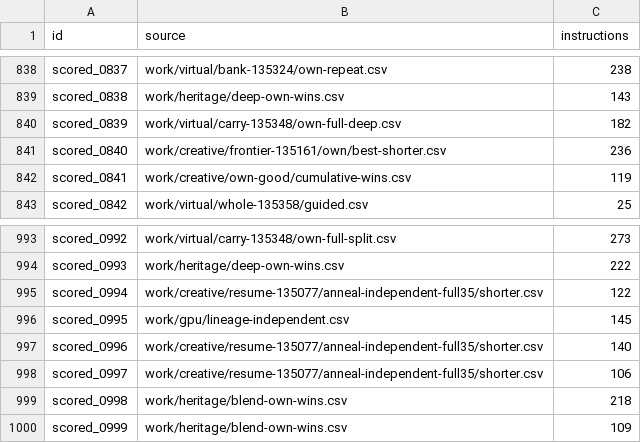
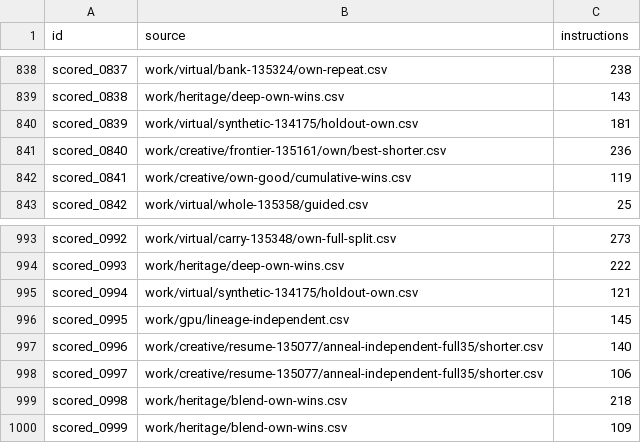
Before and after one commit to Doubao-of-hy/Santa_2026, a CSV file: origins.csv, drawn as a sheet; only a part is shown, gaps mark what is left out; the diff covers the shown part only.

```diff
--- a/origins.csv
+++ b/origins.csv
@@ -839,3 +839,3 @@ scored_0837,work/virtual/bank-135324/own-repeat.csv,238
 scored_0838,work/heritage/deep-own-wins.csv,143
-scored_0839,work/virtual/carry-135348/own-full-deep.csv,182
+scored_0839,work/virtual/synthetic-134175/holdout-own.csv,181
 scored_0840,work/creative/frontier-135161/own/best-shorter.csv,236
@@ -994,3 +994,3 @@ scored_0992,work/virtual/carry-135348/own-full-split.csv,273
 scored_0993,work/heritage/deep-own-wins.csv,222
-scored_0994,work/creative/resume-135077/anneal-independent-full35/shorter.csv,122
+scored_0994,work/virtual/synthetic-134175/holdout-own.csv,121
 scored_0995,work/gpu/lineage-independent.csv,145
```
Also changed, not shown: 12 edited cells elsewhere in this file, collaboration/puzzle-bounds.csv, 51 other files.
